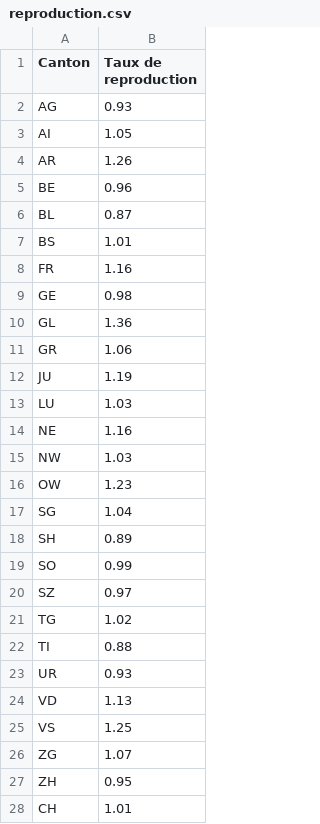
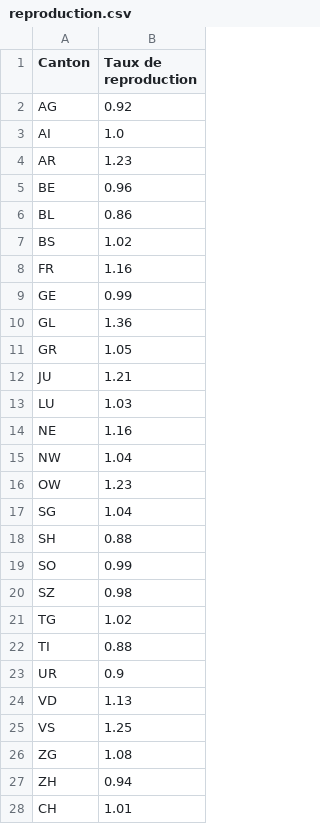
Before and after one commit to maradan29/coronaFR, a CSV file: reproduction.csv, drawn as a sheet.

Commit message:
Add existing file

```diff
--- a/reproduction.csv
+++ b/reproduction.csv
@@ -1,28 +1,28 @@
 Canton,Taux de reproduction
-AG,0.93
-AI,1.05
-AR,1.26
+AG,0.92
+AI,1.0
+AR,1.23
 BE,0.96
-BL,0.87
-BS,1.01
+BL,0.86
+BS,1.02
 FR,1.16
-GE,0.98
+GE,0.99
 GL,1.36
-GR,1.06
-JU,1.19
+GR,1.05
+JU,1.21
 LU,1.03
 NE,1.16
-NW,1.03
+NW,1.04
 OW,1.23
 SG,1.04
-SH,0.89
+SH,0.88
 SO,0.99
-SZ,0.97
+SZ,0.98
 TG,1.02
 TI,0.88
-UR,0.93
+UR,0.9
 VD,1.13
 VS,1.25
-ZG,1.07
-ZH,0.95
+ZG,1.08
+ZH,0.94
 CH,1.01
```
